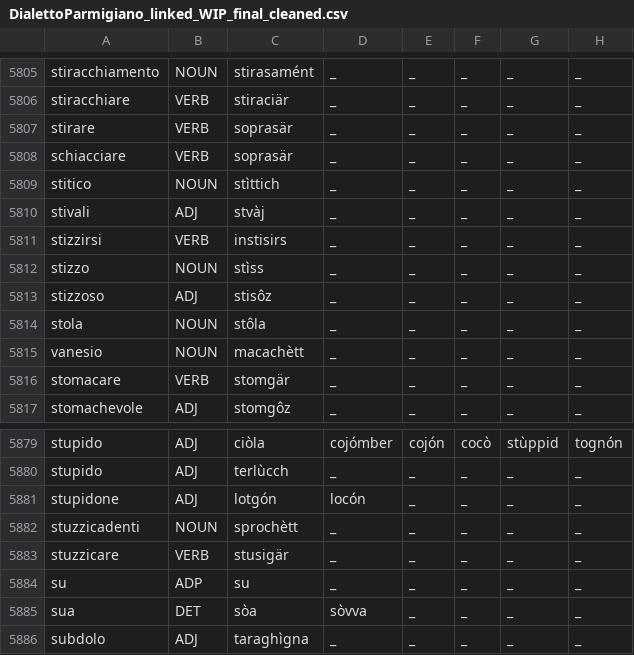
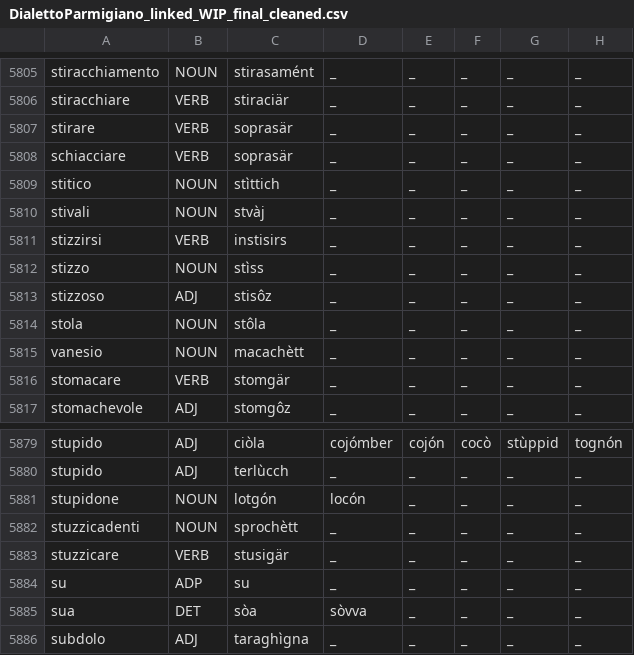
Before and after one commit to LiITA-LOD/LocalVarieties, a CSV file: Parmigiano/rdf/source/DialettoParmigiano_linked_WIP_final_cleaned.csv, drawn as a sheet; only a part is shown, gaps mark what is left out; the diff names each change by its address in the sheet, - before the commit and + after, or states it on an @@ line.

Commit message:
Update DialettoParmigiano_linked_WIP_final_cleaned.csv

```diff
--- a/Parmigiano/rdf/source/DialettoParmigiano_linked_WIP_final_cleaned.csv
+++ b/Parmigiano/rdf/source/DialettoParmigiano_linked_WIP_final_cleaned.csv
-B5810: ADJ
+B5810: NOUN
-B5881: ADJ
+B5881: NOUN
```
